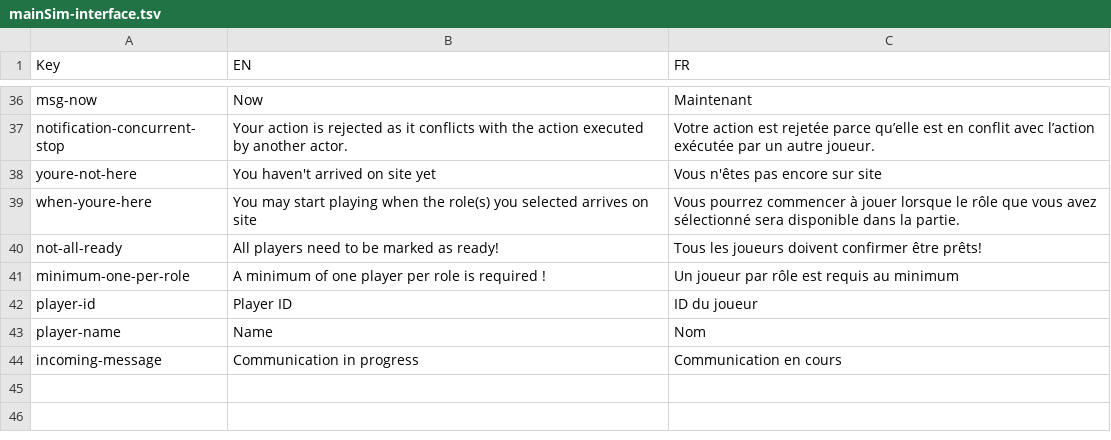
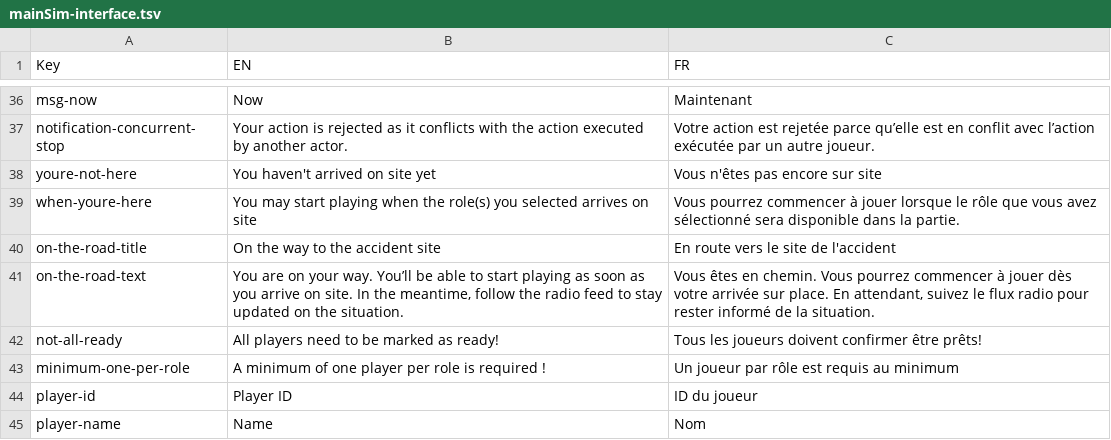
Before and after one commit to Heigvd/mimms, a TSV file: gameModel/files/translations/mainSim-interface.tsv, drawn as a sheet; only a part is shown, gaps mark what is left out; the shorter side is filled out with more unchanged rows; the diff names each change by its address in the sheet, - before the commit and + after, or states it on an @@ line.

Commit message:
ACS/MCS on the road can read the G679 radio channel

```diff
--- a/gameModel/files/translations/mainSim-interface.tsv
+++ b/gameModel/files/translations/mainSim-interface.tsv
+row 40: on-the-road-title | On the way to the accident site | En route vers le site de l'accident
+row 41: on-the-road-text | You are on your way. You’ll be able to start playing as soon as you arrive on site. In the meantime, follow the radio feed to stay updated on the situation. | Vous êtes en chemin. Vous pourrez commencer à jouer dès votre arrivée sur place. En attendant, suivez le flux radio pour rester informé de la situation.
```
Also changed, not shown: 3 other files.
